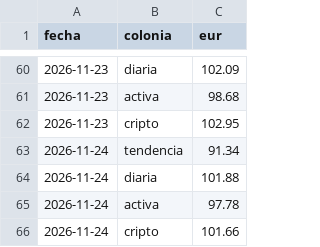
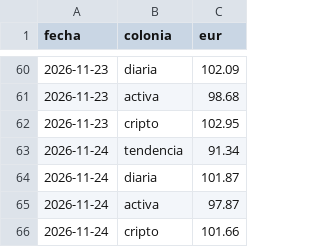
Before and after one commit to danelguti20-lang/trading-bot, a CSV file: historial.csv, drawn as a sheet; only a part is shown, gaps mark what is left out.

```diff
--- a/historial.csv
+++ b/historial.csv
@@ -63,4 +63,4 @@ fecha,colonia,eur
 2026-11-24,tendencia,91.34
-2026-11-24,diaria,101.88
-2026-11-24,activa,97.78
+2026-11-24,diaria,101.87
+2026-11-24,activa,97.87
 2026-11-24,cripto,101.66
```
Also changed, not shown: 4 other files.
